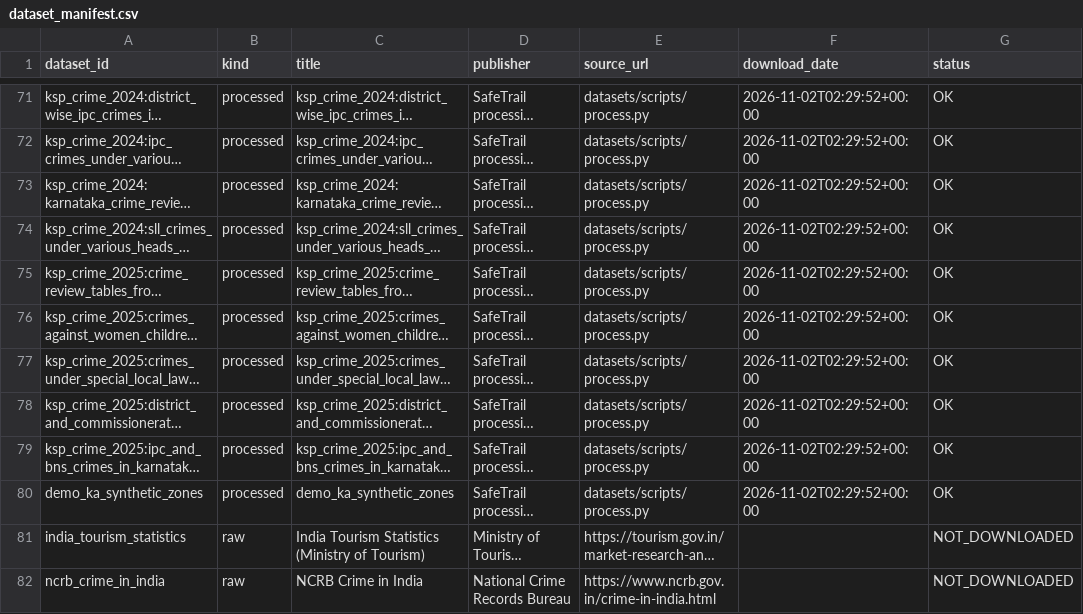
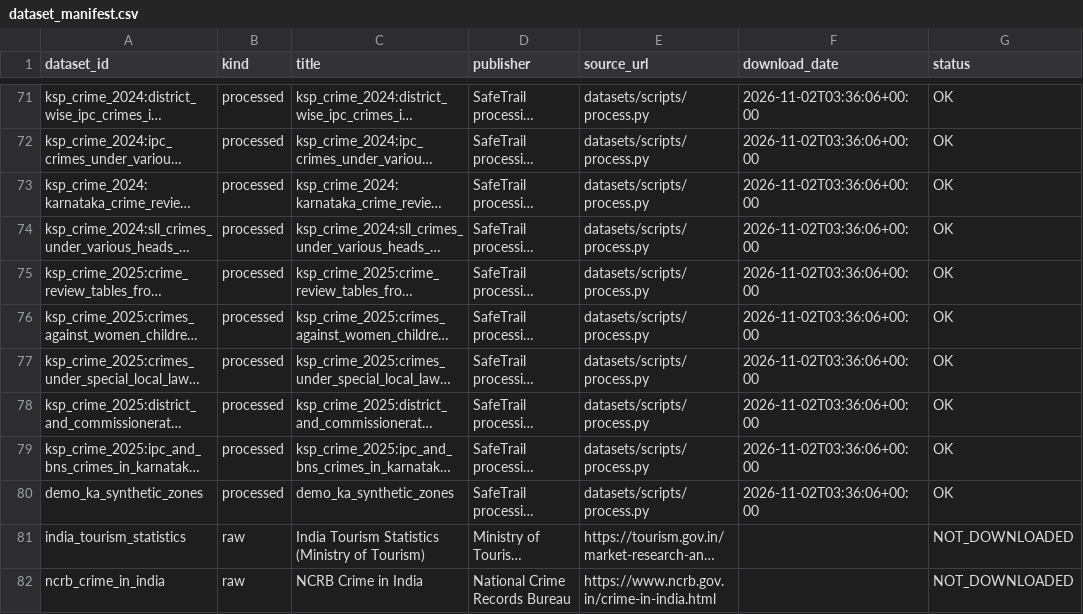
Before and after one commit to nvaltryek-001/Tourist-Safety-monitoring-system, a CSV file: datasets/dataset_manifest.csv, drawn as a sheet; only a part is shown, gaps mark what is left out; long unchanged cells end in …; the diff covers the shown part only; the diff names each change by its address in the sheet, - before the commit and + after, or states it on an @@ line.

```diff
--- a/datasets/dataset_manifest.csv
+++ b/datasets/dataset_manifest.csv
-F71:F80 (download_date): 2026-11-02T02:29:52+00:00
+F71:F80 (download_date): 2026-11-02T03:36:06+00:00
```
Also changed, not shown: 30 edited cells elsewhere in this file, datasets/processed/emergency_facilities.csv, 19 other files.
